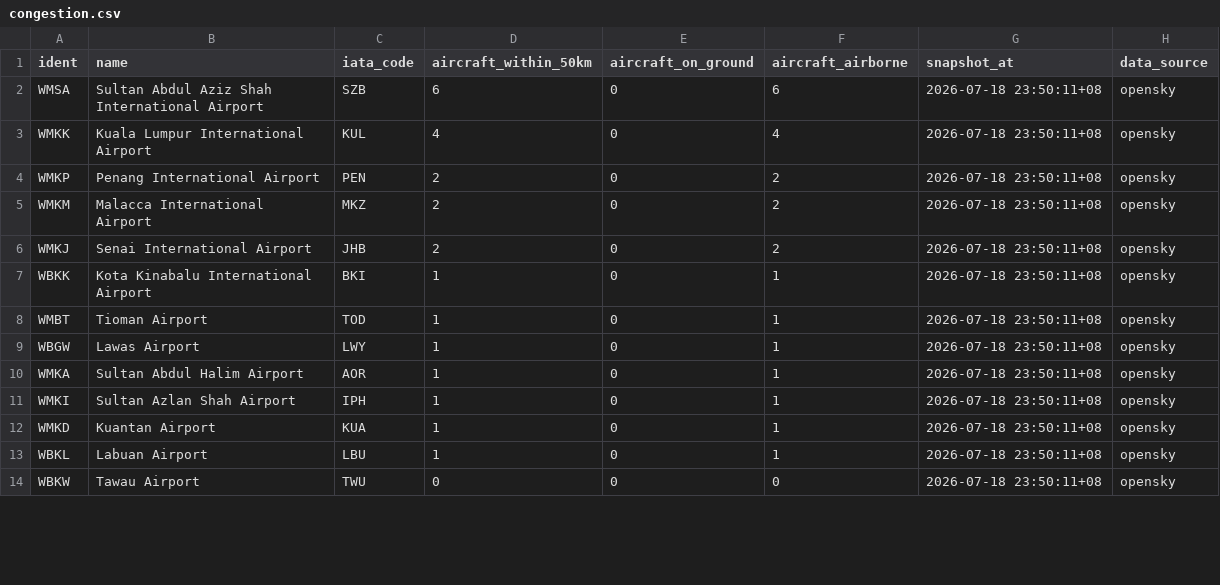
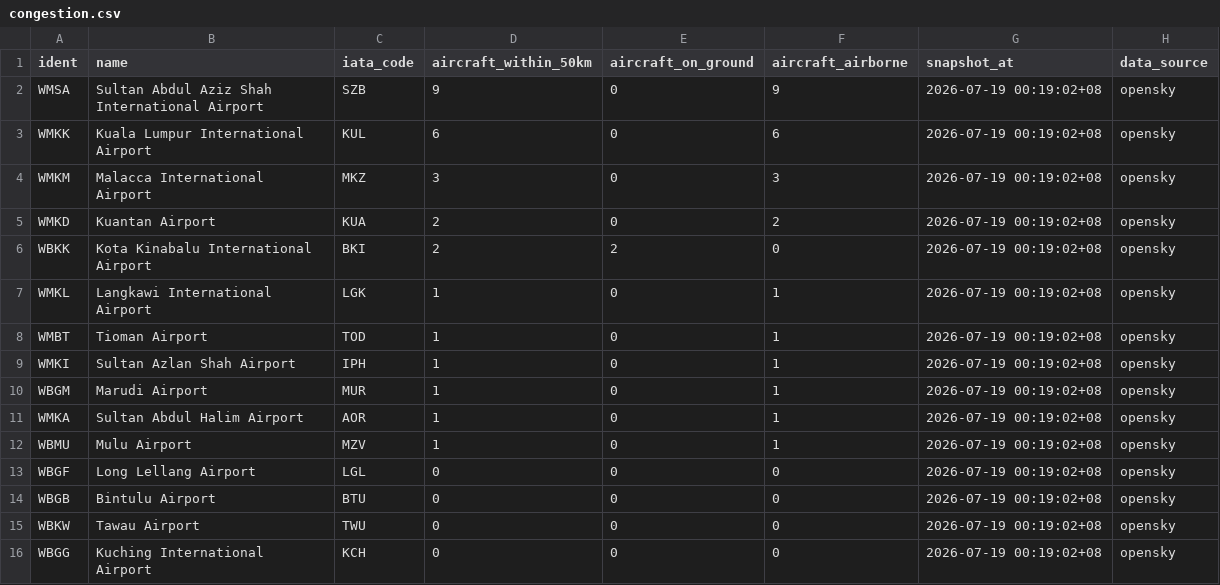
Before and after one commit to 1bk/simple-airports-analysis-v2, a CSV file: dashboard/public/congestion.csv, drawn as a sheet; only a part is shown; the diff covers the shown part only.

```diff
--- a/dashboard/public/congestion.csv
+++ b/dashboard/public/congestion.csv
@@ -1,14 +1,16 @@
 ident,name,iata_code,aircraft_within_50km,aircraft_on_ground,aircraft_airborne,snapshot_at,data_source
-WMSA,Sultan Abdul Aziz Shah International Airport,SZB,6,0,6,2026-07-18 23:50:11+08,opensky
-WMKK,Kuala Lumpur International Airport,KUL,4,0,4,2026-07-18 23:50:11+08,opensky
-WMKP,Penang International Airport,PEN,2,0,2,2026-07-18 23:50:11+08,opensky
-WMKM,Malacca International Airport,MKZ,2,0,2,2026-07-18 23:50:11+08,opensky
-WMKJ,Senai International Airport,JHB,2,0,2,2026-07-18 23:50:11+08,opensky
-WBKK,Kota Kinabalu International Airport,BKI,1,0,1,2026-07-18 23:50:11+08,opensky
-WMBT,Tioman Airport,TOD,1,0,1,2026-07-18 23:50:11+08,opensky
-WBGW,Lawas Airport,LWY,1,0,1,2026-07-18 23:50:11+08,opensky
-WMKA,Sultan Abdul Halim Airport,AOR,1,0,1,2026-07-18 23:50:11+08,opensky
-WMKI,Sultan Azlan Shah Airport,IPH,1,0,1,2026-07-18 23:50:11+08,opensky
-WMKD,Kuantan Airport,KUA,1,0,1,2026-07-18 23:50:11+08,opensky
-WBKL,Labuan Airport,LBU,1,0,1,2026-07-18 23:50:11+08,opensky
-WBKW,Tawau Airport,TWU,0,0,0,2026-07-18 23:50:11+08,opensky
+WMSA,Sultan Abdul Aziz Shah International Airport,SZB,9,0,9,2026-07-19 00:19:02+08,opensky
+WMKK,Kuala Lumpur International Airport,KUL,6,0,6,2026-07-19 00:19:02+08,opensky
+WMKM,Malacca International Airport,MKZ,3,0,3,2026-07-19 00:19:02+08,opensky
+WMKD,Kuantan Airport,KUA,2,0,2,2026-07-19 00:19:02+08,opensky
+WBKK,Kota Kinabalu International Airport,BKI,2,2,0,2026-07-19 00:19:02+08,opensky
+WMKL,Langkawi International Airport,LGK,1,0,1,2026-07-19 00:19:02+08,opensky
+WMBT,Tioman Airport,TOD,1,0,1,2026-07-19 00:19:02+08,opensky
+WMKI,Sultan Azlan Shah Airport,IPH,1,0,1,2026-07-19 00:19:02+08,opensky
+WBGM,Marudi Airport,MUR,1,0,1,2026-07-19 00:19:02+08,opensky
+WMKA,Sultan Abdul Halim Airport,AOR,1,0,1,2026-07-19 00:19:02+08,opensky
+WBMU,Mulu Airport,MZV,1,0,1,2026-07-19 00:19:02+08,opensky
+WBGF,Long Lellang Airport,LGL,0,0,0,2026-07-19 00:19:02+08,opensky
+WBGB,Bintulu Airport,BTU,0,0,0,2026-07-19 00:19:02+08,opensky
+WBKW,Tawau Airport,TWU,0,0,0,2026-07-19 00:19:02+08,opensky
+WBGG,Kuching International Airport,KCH,0,0,0,2026-07-19 00:19:02+08,opensky
```
Also changed, not shown: 2 added rows, 4 removed rows and 41 edited cells elsewhere in this file, dashboard/public/arrivals.csv, 4 other files.
